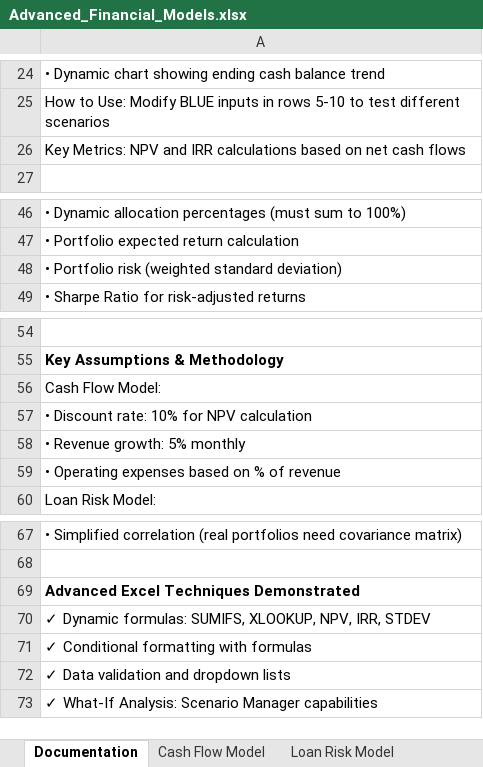
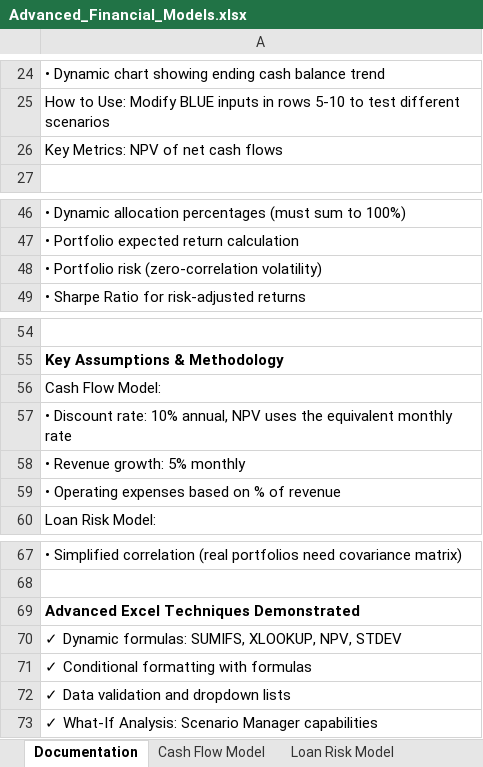
Before and after one commit to ParBproject/Advanced-Financial-Models, an Excel workbook: Advanced_Financial_Models.xlsx, sheet Documentation, drawn as a sheet; only a part is shown, gaps mark what is left out; values as stored, in another font and other column widths than the file's, no borders; the diff names each change by its address in the sheet, - before the commit and + after, or states it on an @@ line.

```diff
--- a/Advanced_Financial_Models.xlsx (sheet Documentation)
+++ b/Advanced_Financial_Models.xlsx (sheet Documentation)
-A26: …Metrics: NPV and IRR calculations based on net cash…
+A26: …Metrics: NPV of net cash…
-A48: …Portfolio risk (weighted standard deviation)
+A48: …Portfolio risk (zero-correlation volatility)
-A57: …rate: 10% for NPV calculation
+A57: …rate: 10% annual, NPV uses the equivalent monthly rate
-A70: …XLOOKUP, NPV, IRR, STDEV
+A70: …XLOOKUP, NPV, STDEV
```
Also changed, not shown: 12 other files.
